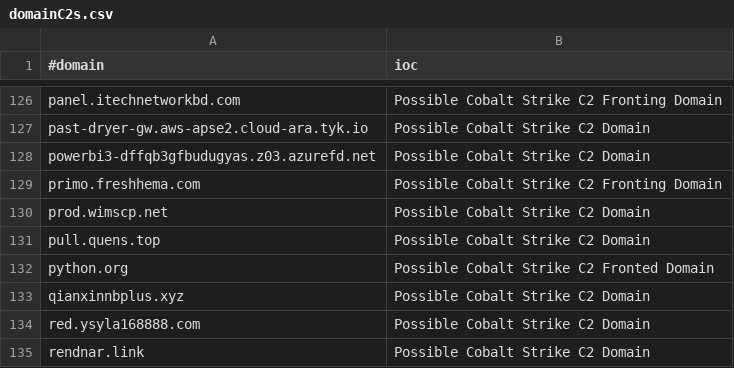
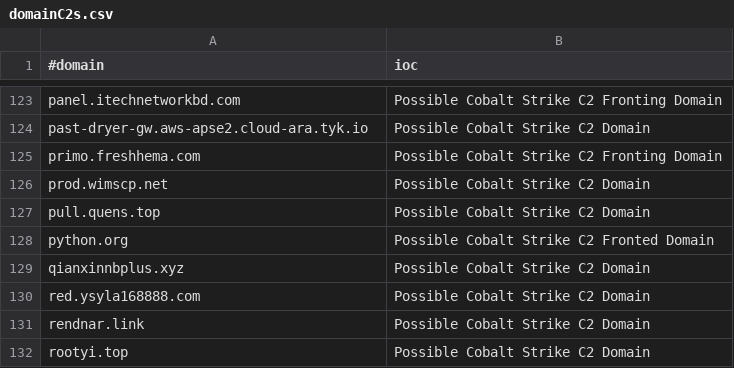
Before and after one commit to VictorCuralea/public-threat-intel-feeds, a CSV file: rawdata/c2intelfeeds/domainC2s.csv, drawn as a sheet; only a part is shown, gaps mark what is left out; the shorter side is filled out with more unchanged rows; the diff covers the shown part only.

```diff
--- a/rawdata/c2intelfeeds/domainC2s.csv
+++ b/rawdata/c2intelfeeds/domainC2s.csv
@@ -127,3 +124,2 @@ panel.itechnetworkbd.com,Possible Cobalt Strike C2 Fronting Domain
 past-dryer-gw.aws-apse2.cloud-ara.tyk.io,Possible Cobalt Strike C2 Domain
-powerbi3-dffqb3gfbudugyas.z03.azurefd.net,Possible Cobalt Strike C2 Domain
 primo.freshhema.com,Possible Cobalt Strike C2 Fronting Domain
```
Also changed, not shown: 8 removed rows elsewhere in this file, rawdata/c2intelfeeds/domainC2swithURL-filter-abused.csv, rawdata/cybercure/get_ips.csv, 24 other files.
